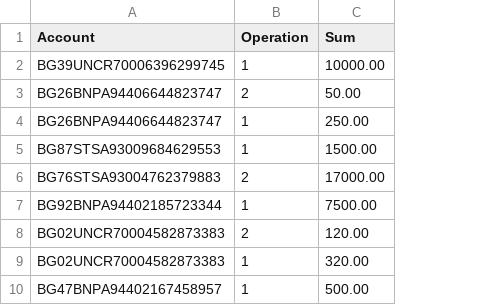
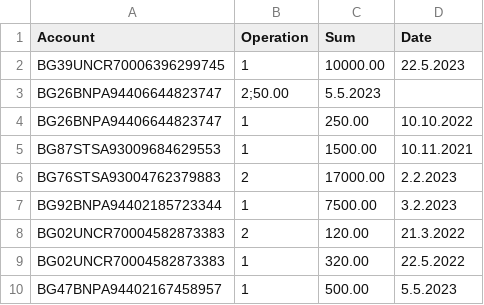
Before and after one commit to sinemmecnun/python_app, a CSV file: data/operations.csv, drawn as a sheet; removed rows and columns are numbered as before the commit, all else as after; the diff names each change by its address in the sheet, - before the commit and + after, or states it on an @@ line.

Commit message:
added a new screen, managed file data, list and dictionaries

```diff
--- a/data/operations.csv
+++ b/data/operations.csv
+column D (Date), row 2: 22.5.2023; rows 4-10: 10.10.2022 | 10.11.2021 | 2.2.2023 | 3.2.2023 | 21.3.2022 | 22.5.2022 | 5.5.2023
-row 3: BG26BNPA94406644823747 | 2 | 50.00
+row 3: BG26BNPA94406644823747 | 2;50.00 | 5.5.2023
```
Also changed, not shown: data/accounts.csv, 6 other files.
